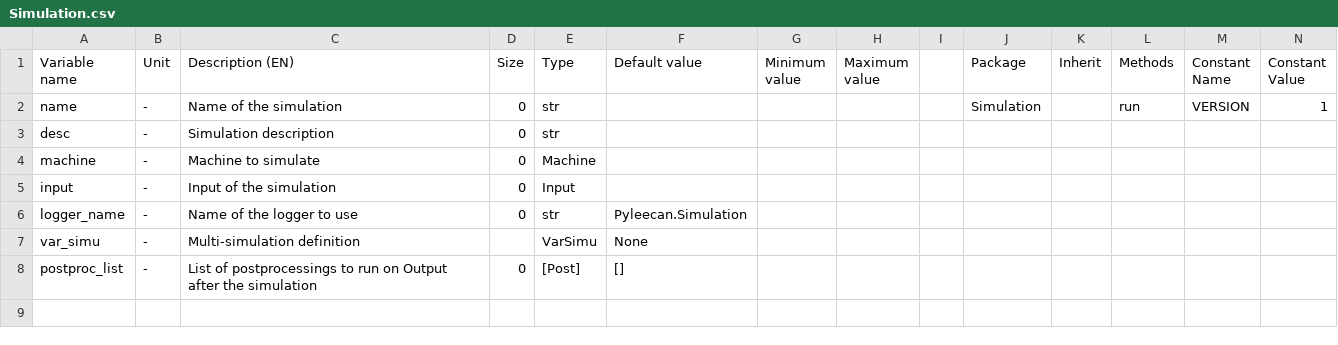
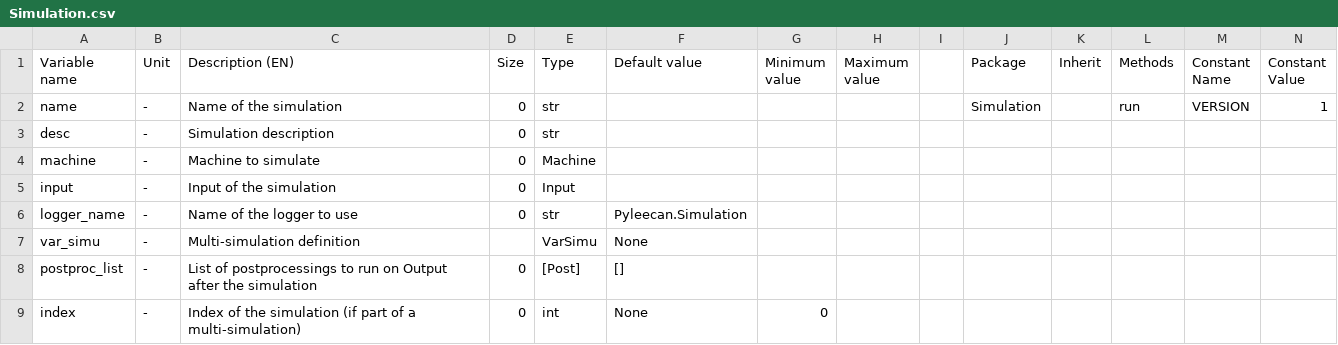
Before and after one commit to Eomys/pyleecan, a CSV file: pyleecan/Generator/ClassesRef/Simulation/Simulation.csv, drawn as a sheet; only a part is shown; rows hold the shown columns only; the diff names each change by its address in the sheet, - before the commit and + after, or states it on an @@ line.

Commit message:
[NF] Adding index in simulation

```diff
--- a/pyleecan/Generator/ClassesRef/Simulation/Simulation.csv
+++ b/pyleecan/Generator/ClassesRef/Simulation/Simulation.csv
+row 9: index | - | Index of the simulation (if part of a multi-simulation) | 0 | int | None | 0
```
Also changed, not shown: 4 other files.
